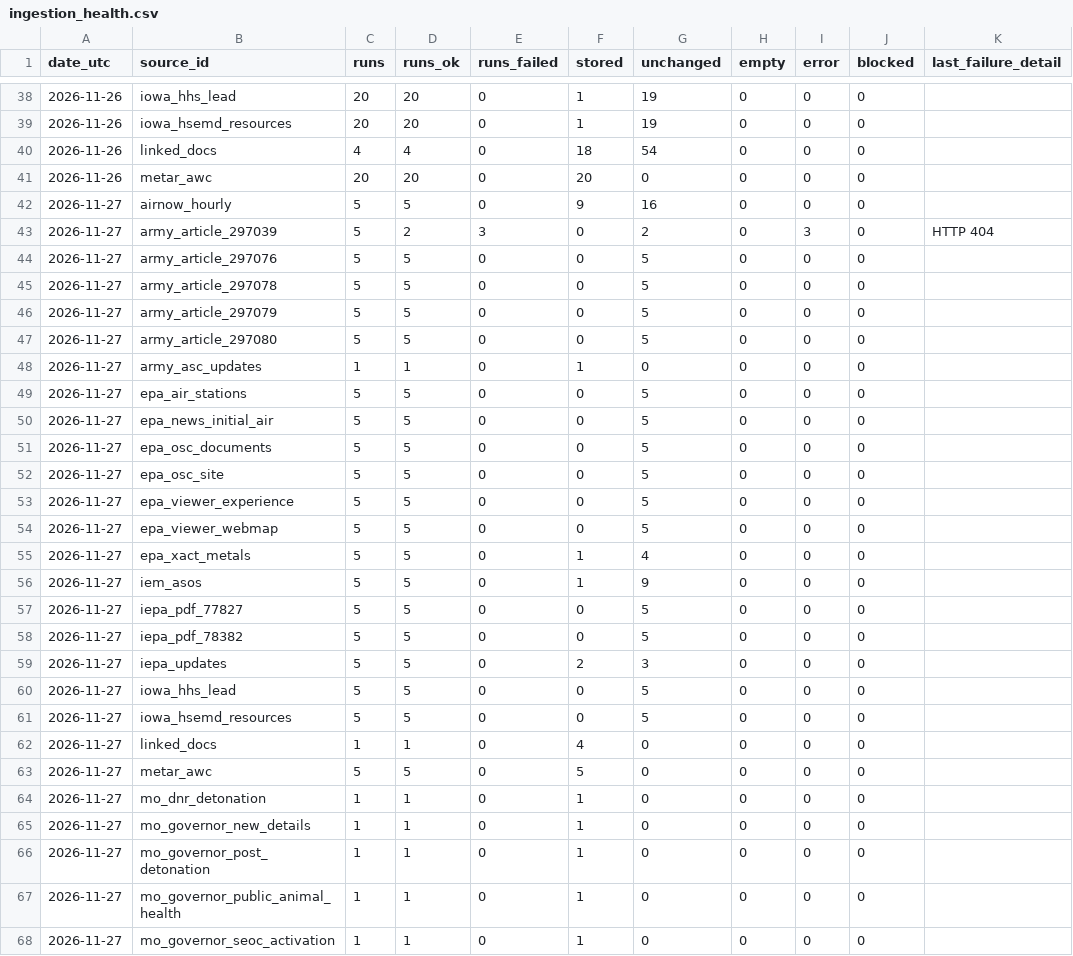
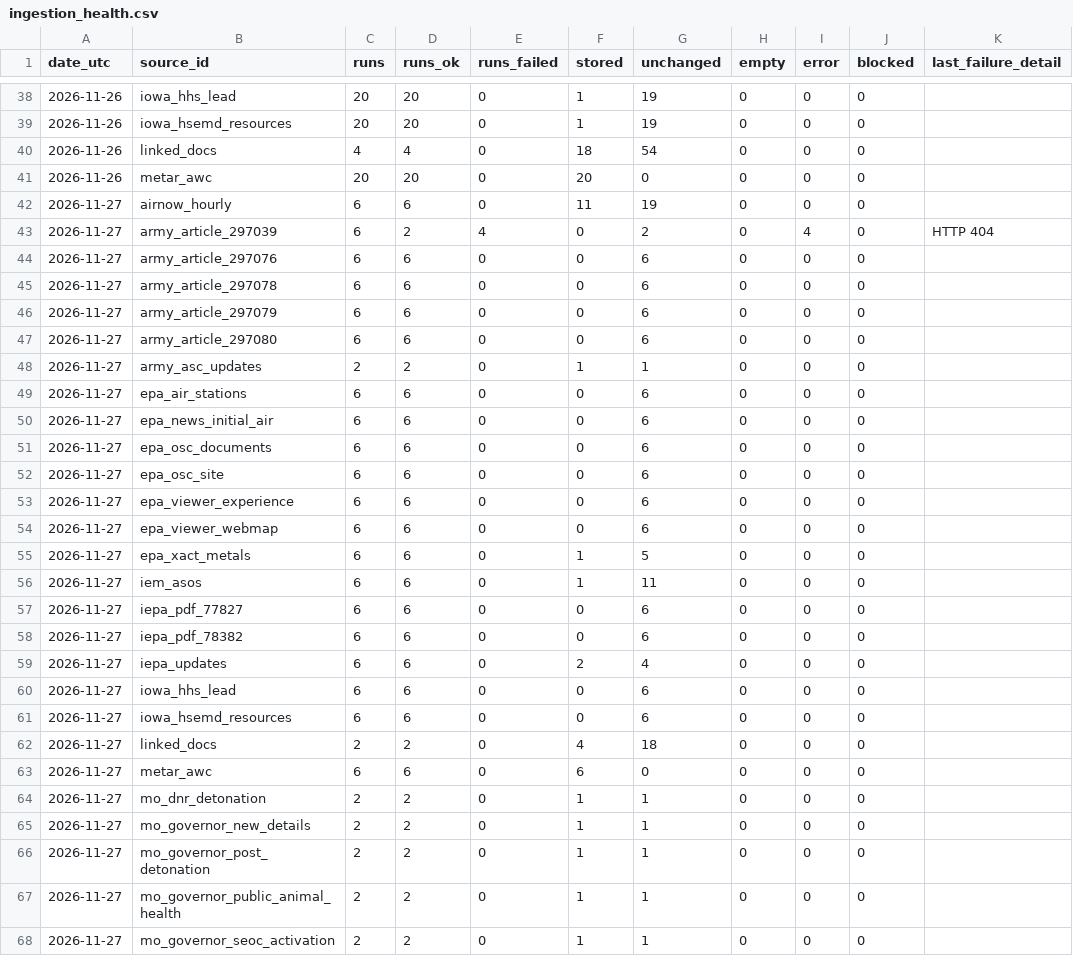
Before and after one commit to Hefrock/konis, a CSV file: data/curated/ingestion_health.csv, drawn as a sheet; only a part is shown, gaps mark what is left out; the diff names each change by its address in the sheet, - before the commit and + after, or states it on an @@ line.

```diff
--- a/data/curated/ingestion_health.csv
+++ b/data/curated/ingestion_health.csv
-C42:C47 (runs): 5
+C42:C47 (runs): 6
-D42 (runs_ok): 5
+D42 (runs_ok): 6
-F42 (stored): 9
+F42 (stored): 11
-G42 (unchanged): 16
+G42 (unchanged): 19
-E43 (runs_failed): 3
+E43 (runs_failed): 4
-I43 (error): 3
+I43 (error): 4
-D44:D47 (runs_ok): 5
+D44:D47 (runs_ok): 6
-G44:G47 (unchanged): 5
+G44:G47 (unchanged): 6
-C48 (runs): 1
+C48 (runs): 2
-D48 (runs_ok): 1
+D48 (runs_ok): 2
-G48 (unchanged): 0
+G48 (unchanged): 1
-C49:C61 (runs): 5
+C49:C61 (runs): 6
-D49:D61 (runs_ok): 5
+D49:D61 (runs_ok): 6
-G49:G54 (unchanged): 5
+G49:G54 (unchanged): 6
-G55 (unchanged): 4
+G55 (unchanged): 5
-G56 (unchanged): 9
+G56 (unchanged): 11
-G57:G58 (unchanged): 5
+G57:G58 (unchanged): 6
-G59 (unchanged): 3
+G59 (unchanged): 4
-G60:G61 (unchanged): 5
+G60:G61 (unchanged): 6
-C62 (runs): 1
+C62 (runs): 2
-D62 (runs_ok): 1
+D62 (runs_ok): 2
-G62 (unchanged): 0
+G62 (unchanged): 18
-C63 (runs): 5
+C63 (runs): 6
-D63 (runs_ok): 5
+D63 (runs_ok): 6
-F63 (stored): 5
+F63 (stored): 6
-C64:C68 (runs): 1
+C64:C68 (runs): 2
-D64:D68 (runs_ok): 1
+D64:D68 (runs_ok): 2
-G64:G68 (unchanged): 0
+G64:G68 (unchanged): 1
```
Also changed, not shown: data/curated/weather_obs.csv, 1 other file.
